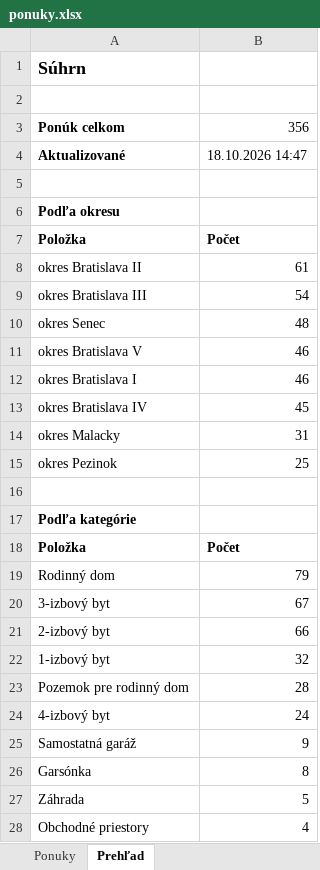
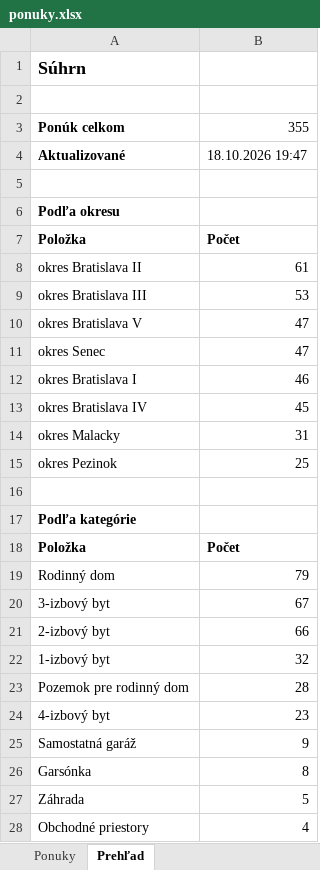
Before and after one commit to mrkubis-nest/nehnutelnosti-scraper, an Excel workbook: public/ponuky.xlsx, sheet Prehľad, drawn as a sheet; only a part is shown; values as stored, in another font and other column widths than the file's, no borders; removed rows and columns are numbered as before the commit, all else as after; the diff names each change by its address in the sheet, - before the commit and + after, or states it on an @@ line.

```diff
--- a/public/ponuky.xlsx (sheet Prehľad)
+++ b/public/ponuky.xlsx (sheet Prehľad)
-B3: 356
+B3: 355
-B4: 18.10.2026 14:47
+B4: 18.10.2026 19:47
-B9: 54
+B9: 53
-row 10: okres Senec | 48
-B10: 46
+B10: 47
+row 11: okres Senec | 47
-B24: 24
+B24: 23
```
Also changed, not shown: sheet Ponuky, 2 other files.
